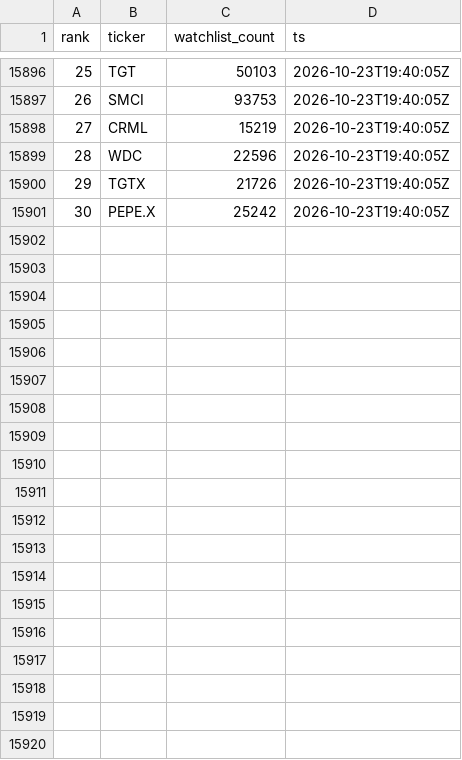
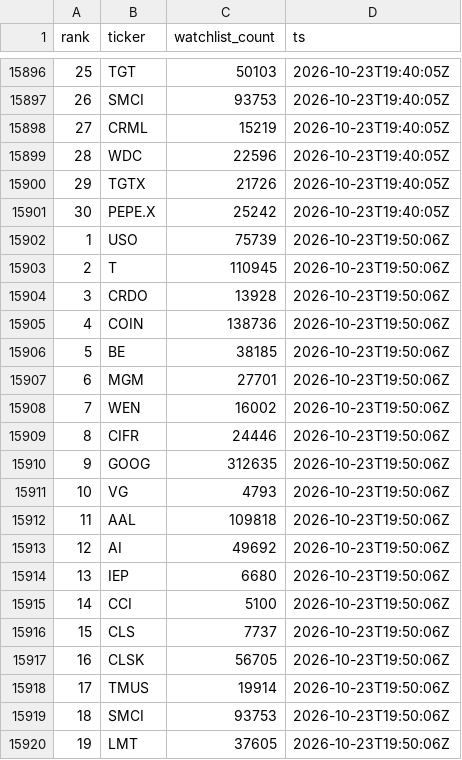
Before and after one commit to virgolaema/pump-search, a CSV file: data/st_trending.csv, drawn as a sheet; only a part is shown, gaps mark what is left out; the diff covers the shown part only; the diff names each change by its address in the sheet, - before the commit and + after, or states it on an @@ line.

Commit message:
data: collect 2026-10-23T19:51:21Z

```diff
--- a/data/st_trending.csv
+++ b/data/st_trending.csv
+row 15902: 1 | USO | 75739 | 2026-10-23T19:50:06Z
+row 15903: 2 | T | 110945 | 2026-10-23T19:50:06Z
+row 15904: 3 | CRDO | 13928 | 2026-10-23T19:50:06Z
+row 15905: 4 | COIN | 138736 | 2026-10-23T19:50:06Z
+row 15906: 5 | BE | 38185 | 2026-10-23T19:50:06Z
+row 15907: 6 | MGM | 27701 | 2026-10-23T19:50:06Z
+row 15908: 7 | WEN | 16002 | 2026-10-23T19:50:06Z
+row 15909: 8 | CIFR | 24446 | 2026-10-23T19:50:06Z
+row 15910: 9 | GOOG | 312635 | 2026-10-23T19:50:06Z
+row 15911: 10 | VG | 4793 | 2026-10-23T19:50:06Z
+row 15912: 11 | AAL | 109818 | 2026-10-23T19:50:06Z
+row 15913: 12 | AI | 49692 | 2026-10-23T19:50:06Z
+row 15914: 13 | IEP | 6680 | 2026-10-23T19:50:06Z
+row 15915: 14 | CCI | 5100 | 2026-10-23T19:50:06Z
+row 15916: 15 | CLS | 7737 | 2026-10-23T19:50:06Z
+row 15917: 16 | CLSK | 56705 | 2026-10-23T19:50:06Z
+row 15918: 17 | TMUS | 19914 | 2026-10-23T19:50:06Z
+row 15919: 18 | SMCI | 93753 | 2026-10-23T19:50:06Z
+row 15920: 19 | LMT | 37605 | 2026-10-23T19:50:06Z
```
Also changed, not shown: 11 added rows elsewhere in this file, data/hotlist.csv, data/runlog.csv, 2 other files.
